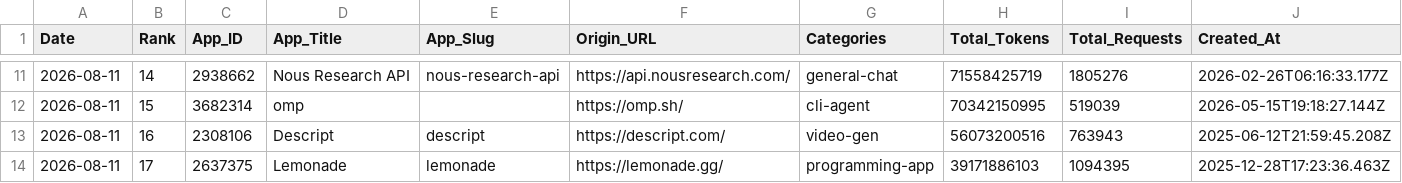
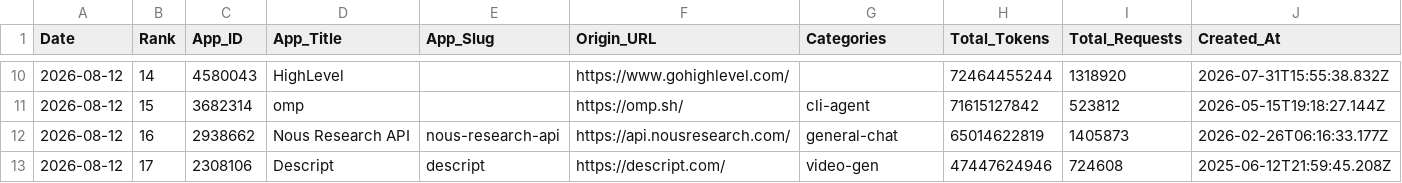
Before and after one commit to Kenneth-Top/workflows-, a CSV file: openrouter_apps_records.csv, drawn as a sheet; only a part is shown, gaps mark what is left out; the diff covers the shown part only.

```diff
--- a/openrouter_apps_records.csv
+++ b/openrouter_apps_records.csv
@@ -11,4 +10,4 @@
-2026-08-11,14,2938662,Nous Research API,nous-research-api,https://api.nousresearch.com/,general-chat,71558425719,1805276,2026-02-26T06:16:33.177Z
-2026-08-11,15,3682314,omp,,https://omp.sh/,cli-agent,70342150995,519039,2026-05-15T19:18:27.144Z
-2026-08-11,16,2308106,Descript,descript,https://descript.com/,video-gen,56073200516,763943,2025-06-12T21:59:45.208Z
-2026-08-11,17,2637375,Lemonade,lemonade,https://lemonade.gg/,programming-app,39171886103,1094395,2025-12-28T17:23:36.463Z
+2026-08-12,14,4580043,HighLevel,,https://www.gohighlevel.com/,,72464455244,1318920,2026-07-31T15:55:38.832Z
+2026-08-12,15,3682314,omp,,https://omp.sh/,cli-agent,71615127842,523812,2026-05-15T19:18:27.144Z
+2026-08-12,16,2938662,Nous Research API,nous-research-api,https://api.nousresearch.com/,general-chat,65014622819,1405873,2026-02-26T06:16:33.177Z
+2026-08-12,17,2308106,Descript,descript,https://descript.com/,video-gen,47447624946,724608,2025-06-12T21:59:45.208Z
```
Also changed, not shown: 2 added rows, 2 removed rows and 79 edited cells elsewhere in this file, openrouter_category_usage_records.csv, openrouter_market_share_records.csv, 3 other files.
